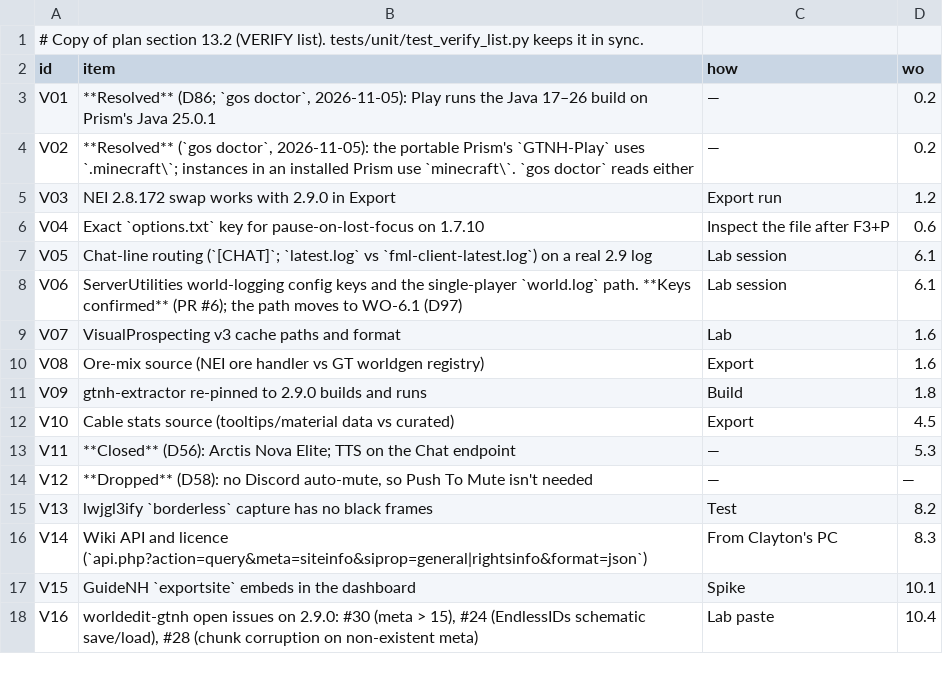
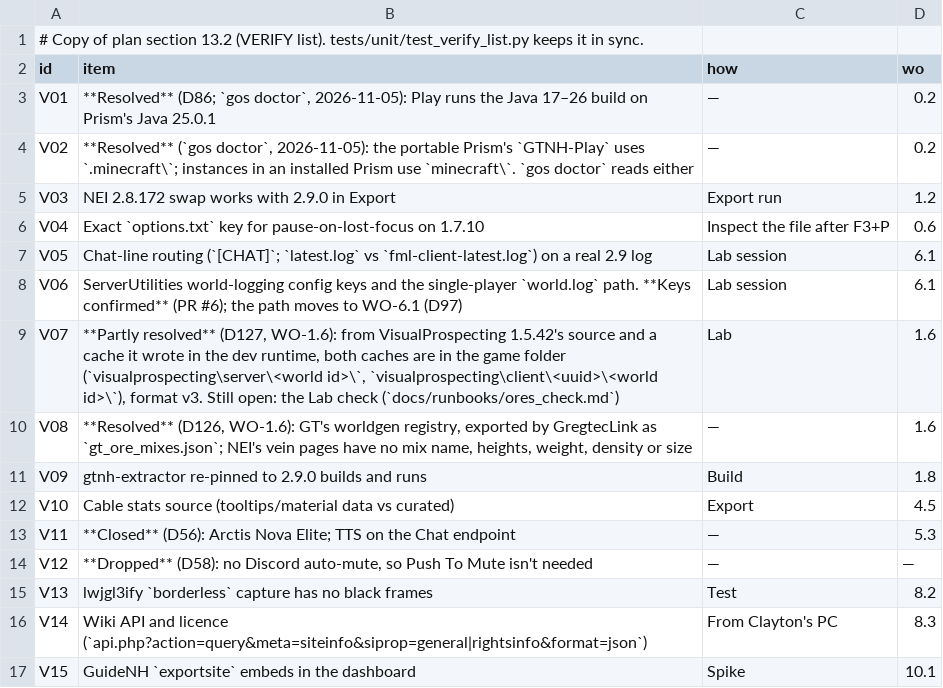
Before and after one commit to crazie450-prog/GretecOS, a TSV file: core/gregtec/verify.tsv, drawn as a sheet; only a part is shown; the shorter side is filled out with more unchanged rows.

```diff
--- a/core/gregtec/verify.tsv
+++ b/core/gregtec/verify.tsv
@@ -8,4 +8,4 @@ V05	Chat-line routing (`[CHAT]`; `latest.log` vs `fml-client-latest.log`) on a r
 V06	ServerUtilities world-logging config keys and the single-player `world.log` path. **Keys confirmed** (PR #6); the path moves to WO-6.1 (D97)	Lab session	6.1
-V07	VisualProspecting v3 cache paths and format	Lab	1.6
-V08	Ore-mix source (NEI ore handler vs GT worldgen registry)	Export	1.6
+V07	**Partly resolved** (D127, WO-1.6): from VisualProspecting 1.5.42's source and a cache it wrote in the dev runtime, both caches are in the game folder (`visualprospecting\server\<world id>\`, `visualprospecting\client\<uuid>\<world id>\`), format v3. Still open: the Lab check (`docs/runbooks/ores_check.md`)	Lab	1.6
+V08	**Resolved** (D126, WO-1.6): GT's worldgen registry, exported by GregtecLink as `gt_ore_mixes.json`; NEI's vein pages have no mix name, heights, weight, density or size	—	1.6
 V09	gtnh-extractor re-pinned to 2.9.0 builds and runs	Build	1.8
```
Also changed, not shown: 4 other files.
